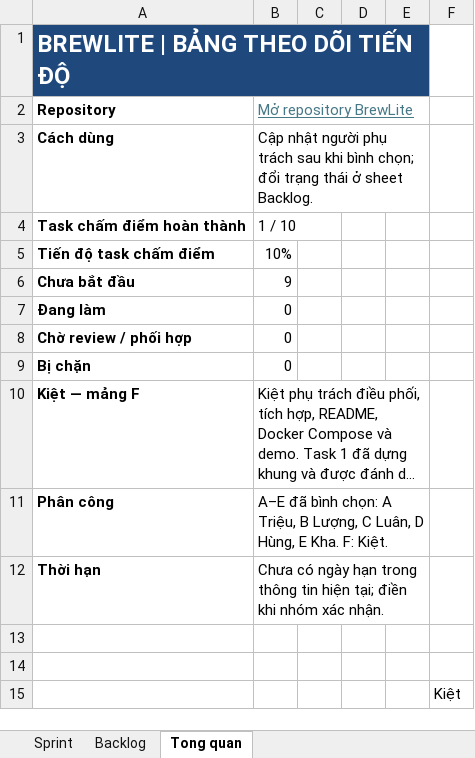
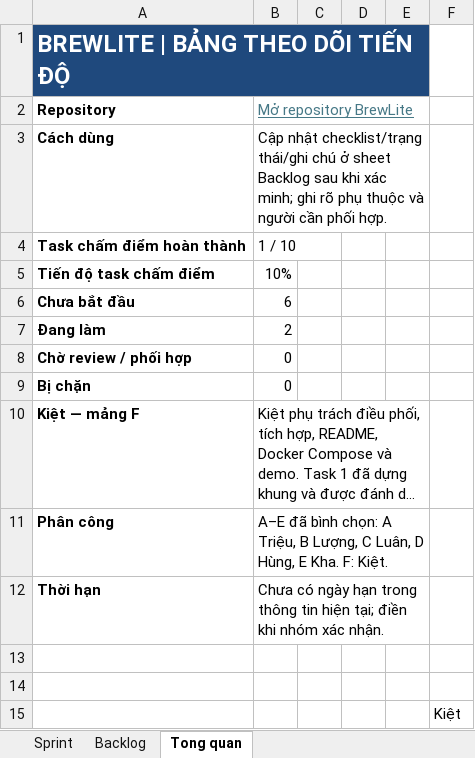
Before and after one commit to ngtuankiet241-cmd/BrewLite, an Excel workbook: BrewLite-Tien-do.xlsx, sheet Tong quan, drawn as a sheet; long unchanged cells end in …; values as stored, in another font and other column widths than the file's, no borders; the diff names each change by its address in the sheet, - before the commit and + after, or states it on an @@ line.

Commit message:
feat: update BrewLite-Tien-do.xlsx with new data

```diff
--- a/BrewLite-Tien-do.xlsx (sheet Tong quan)
+++ b/BrewLite-Tien-do.xlsx (sheet Tong quan)
-B3 (Mở repository BrewLite): Cập nhật người phụ trách sau khi bình chọn; đổi trạng thái ở sheet Backlog.
+B3 (Mở repository BrewLite): Cập nhật checklist/trạng thái/ghi chú ở sheet Backlog sau khi xác minh; ghi rõ phụ thuộc và người cần phối hợp.
-B6 (Mở repository BrewLite): 9
+B6 (Mở repository BrewLite): 6
-B7 (Mở repository BrewLite): 0
+B7 (Mở repository BrewLite): 2
```
Also changed, not shown: sheet Backlog, sheet Sprint.
